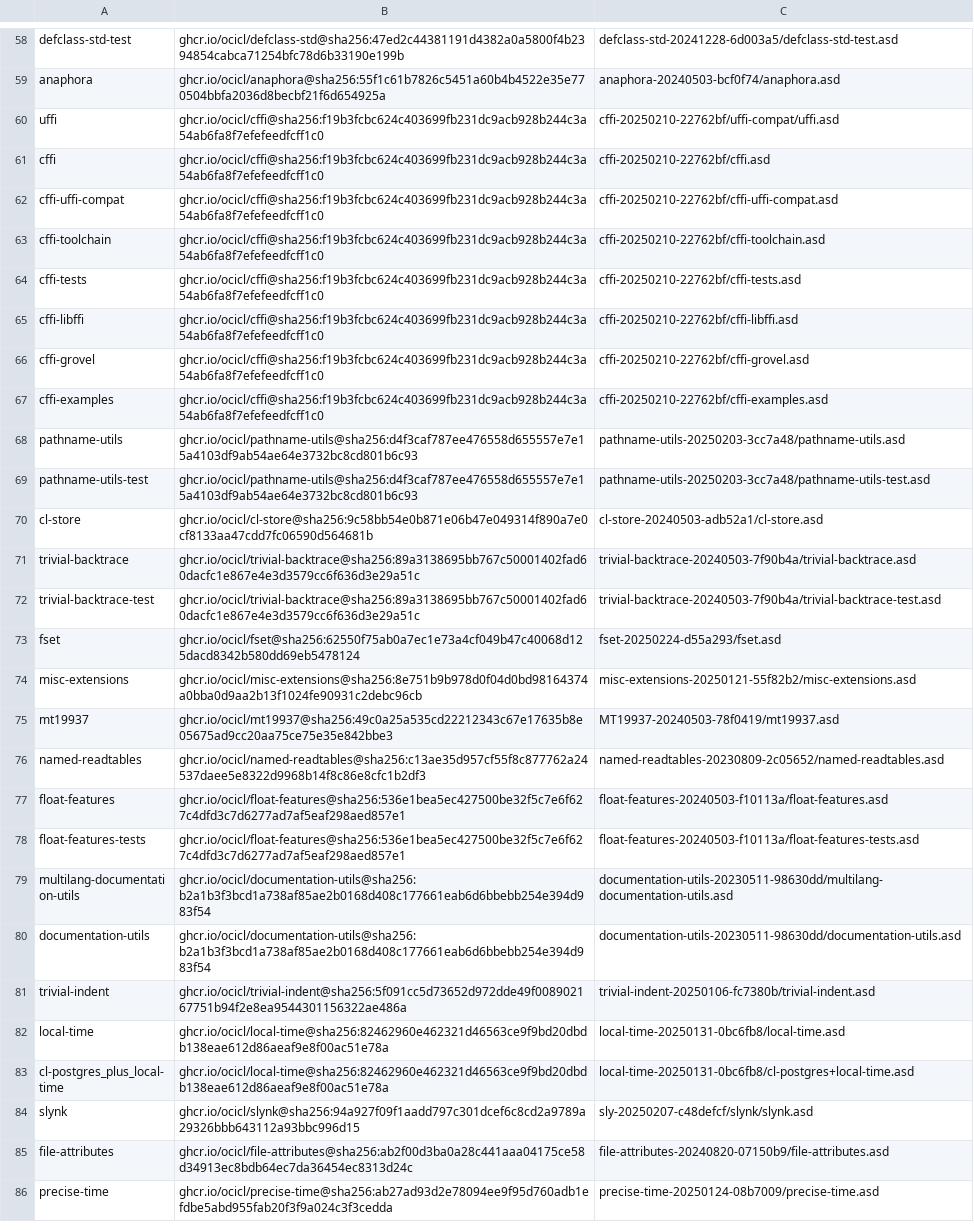
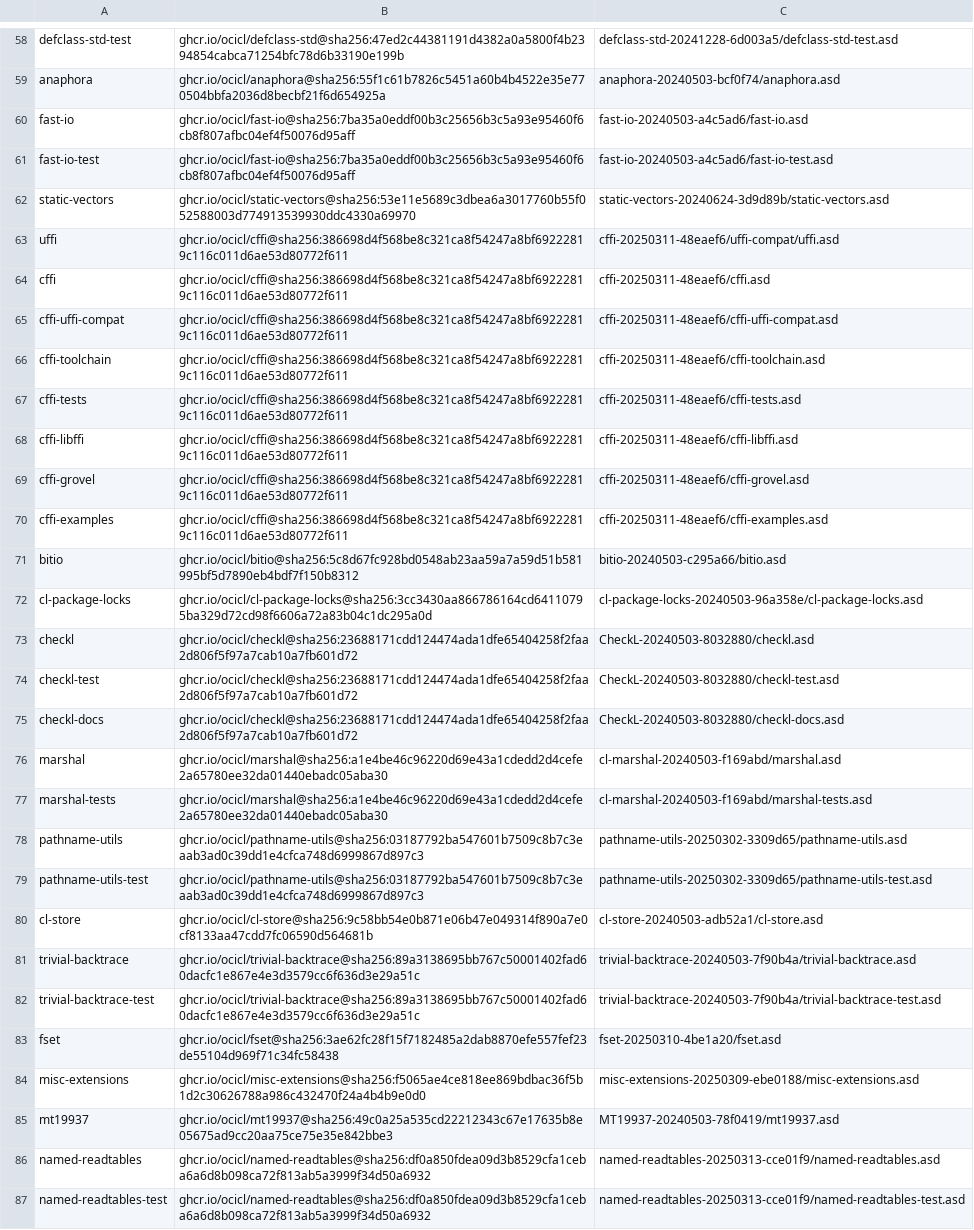
Before and after one commit to atgreen/openldk, a CSV file: systems.csv, drawn as a sheet; only a part is shown, gaps mark what is left out; the shorter side is filled out with more unchanged rows; addresses are those after the commit; the diff covers the shown part only; the diff names each change by its address in the sheet, - before the commit and + after, or states it on an @@ line.

Commit message:
feat: update versions for various packages in systems.csv

```diff
--- a/systems.csv
+++ b/systems.csv
@@ row 96 moved to row 60: fast-io @@
@@ row 97 moved to row 61: fast-io-test @@
@@ row 89 moved to row 62: static-vectors @@
-B63:B70: ghcr.io/ocicl/cffi@sha256:f19b3fcbc624c403699fb231dc9acb928b244c3a54ab6fa8f7efefeedfcff1c0
+B63:B70: ghcr.io/ocicl/cffi@sha256:386698d4f568be8c321ca8f54247a8bf69222819c116c011d6ae53d80772f611
-C63: cffi-20250210-22762bf/uffi-compat/uffi.asd
+C63: cffi-20250311-48eaef6/uffi-compat/uffi.asd
-C64: cffi-20250210-22762bf/cffi.asd
+C64: cffi-20250311-48eaef6/cffi.asd
-C65: cffi-20250210-22762bf/cffi-uffi-compat.asd
+C65: cffi-20250311-48eaef6/cffi-uffi-compat.asd
-C66: cffi-20250210-22762bf/cffi-toolchain.asd
+C66: cffi-20250311-48eaef6/cffi-toolchain.asd
-C67: cffi-20250210-22762bf/cffi-tests.asd
+C67: cffi-20250311-48eaef6/cffi-tests.asd
-C68: cffi-20250210-22762bf/cffi-libffi.asd
+C68: cffi-20250311-48eaef6/cffi-libffi.asd
-C69: cffi-20250210-22762bf/cffi-grovel.asd
+C69: cffi-20250311-48eaef6/cffi-grovel.asd
-C70: cffi-20250210-22762bf/cffi-examples.asd
+C70: cffi-20250311-48eaef6/cffi-examples.asd
@@ row 88 moved to row 71: bitio @@
@@ row 90 moved to row 72: cl-package-locks @@
@@ row 91 moved to row 73: checkl @@
@@ row 92 moved to row 74: checkl-test @@
@@ row 93 moved to row 75: checkl-docs @@
@@ row 94 moved to row 76: marshal @@
@@ row 95 moved to row 77: marshal-tests @@
-B78:B79: ghcr.io/ocicl/pathname-utils@sha256:d4f3caf787ee476558d655557e7e15a4103df9ab54ae64e3732bc8cd801b6c93
+B78:B79: ghcr.io/ocicl/pathname-utils@sha256:03187792ba547601b7509c8b7c3eaab3ad0c39dd1e4cfca748d6999867d897c3
-C78: pathname-utils-20250203-3cc7a48/pathname-utils.asd
+C78: pathname-utils-20250302-3309d65/pathname-utils.asd
-C79: pathname-utils-20250203-3cc7a48/pathname-utils-test.asd
+C79: pathname-utils-20250302-3309d65/pathname-utils-test.asd
-B83: ghcr.io/ocicl/fset@sha256:62550f75ab0a7ec1e73a4cf049b47c40068d125dacd8342b580dd69eb5478124
+B83: ghcr.io/ocicl/fset@sha256:3ae62fc28f15f7182485a2dab8870efe557fef23de55104d969f71c34fc58438
-C83: fset-20250224-d55a293/fset.asd
+C83: fset-20250310-4be1a20/fset.asd
-B84: ghcr.io/ocicl/misc-extensions@sha256:8e751b9b978d0f04d0bd98164374a0bba0d9aa2b13f1024fe90931c2debc96cb
+B84: ghcr.io/ocicl/misc-extensions@sha256:f5065ae4ce818ee869bdbac36f5b1d2c30626788a986c432470f24a4b4b9e0d0
-C84: misc-extensions-20250121-55f82b2/misc-extensions.asd
+C84: misc-extensions-20250309-ebe0188/misc-extensions.asd
-B86: ghcr.io/ocicl/named-readtables@sha256:c13ae35d957cf55f8c877762a24537daee5e8322d9968b14f8c86e8cfc1b2df3
+B86: ghcr.io/ocicl/named-readtables@sha256:df0a850fdea09d3b8529cfa1ceba6a6d8b098ca72f813ab5a3999f34d50a6932
-C86: named-readtables-20230809-2c05652/named-readtables.asd
+C86: named-readtables-20250313-cce01f9/named-readtables.asd
+row 87: named-readtables-test | ghcr.io/ocicl/named-readtables@sha256:df0a850fdea09d3b8529cfa1ceba6a6d8b098ca72f813ab5a3999f34d50a6932 | named-readtables-20250313-cce01f9/named-readtables-test.asd
```
Also changed, not shown: 7 added rows, 1 removed row and 2 edited cells elsewhere in this file.
